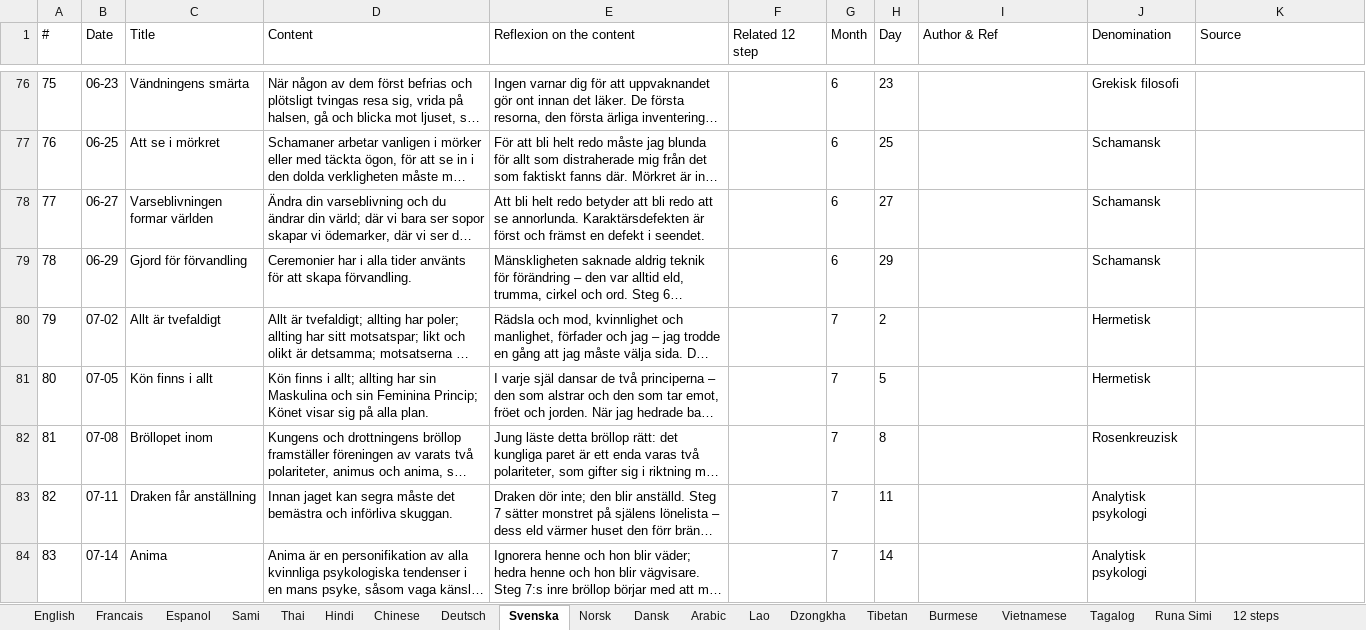
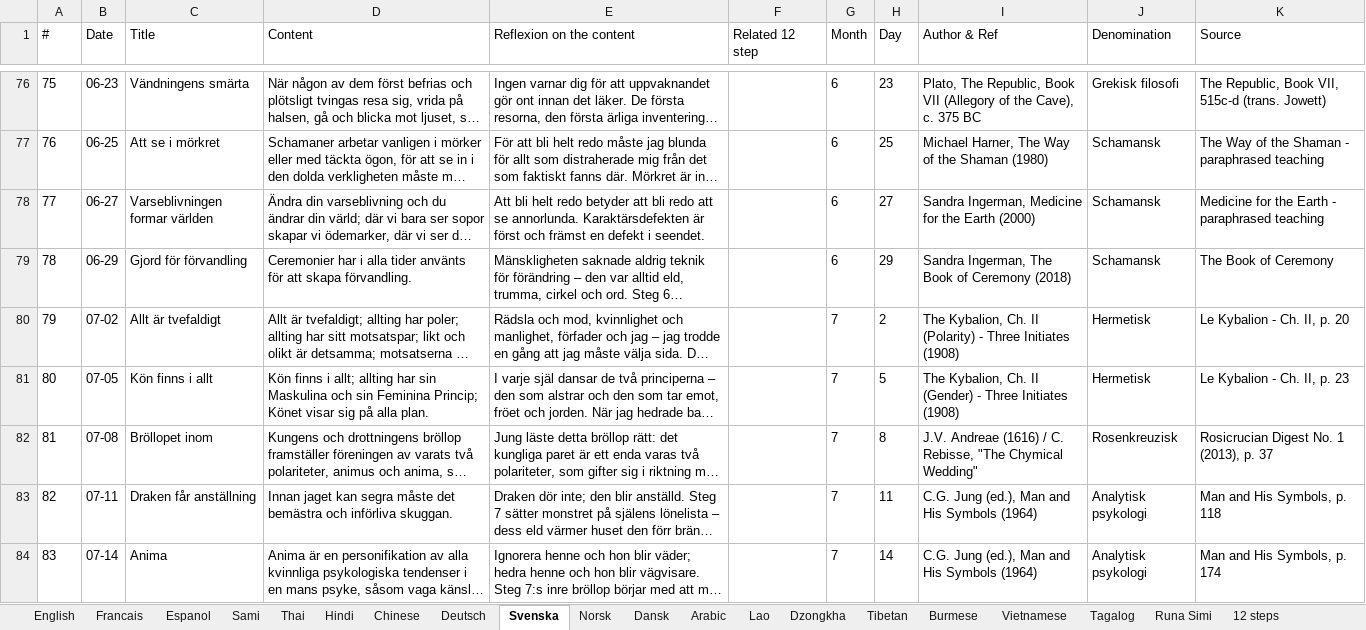
Before and after one commit to Ayniator/Ayni, an Excel workbook: daily_reflexions/daily_reflexions.xlsx, sheet Svenska, drawn as a sheet; only a part is shown, gaps mark what is left out; long unchanged cells end in …; values as stored, in another font and other column widths than the file's, no borders; the diff covers the shown part only; the diff names each change by its address in the sheet, - before the commit and + after, or states it on an @@ line.

```diff
--- a/daily_reflexions/daily_reflexions.xlsx (sheet Svenska)
+++ b/daily_reflexions/daily_reflexions.xlsx (sheet Svenska)
-I76 (Author & Ref): (empty)
+I76 (Author & Ref): Plato, The Republic, Book VII (Allegory of the Cave), c. 375 BC
-K76 (Source): (empty)
+K76 (Source): The Republic, Book VII, 515c-d (trans. Jowett)
-I77 (Author & Ref): (empty)
+I77 (Author & Ref): Michael Harner, The Way of the Shaman (1980)
-K77 (Source): (empty)
+K77 (Source): The Way of the Shaman - paraphrased teaching
-I78 (Author & Ref): (empty)
+I78 (Author & Ref): Sandra Ingerman, Medicine for the Earth (2000)
-K78 (Source): (empty)
+K78 (Source): Medicine for the Earth - paraphrased teaching
-I79 (Author & Ref): (empty)
+I79 (Author & Ref): Sandra Ingerman, The Book of Ceremony (2018)
-K79 (Source): (empty)
+K79 (Source): The Book of Ceremony
-I80 (Author & Ref): (empty)
+I80 (Author & Ref): The Kybalion, Ch. II (Polarity) - Three Initiates (1908)
-K80 (Source): (empty)
+K80 (Source): Le Kybalion - Ch. II, p. 20
-I81 (Author & Ref): (empty)
+I81 (Author & Ref): The Kybalion, Ch. II (Gender) - Three Initiates (1908)
-K81 (Source): (empty)
+K81 (Source): Le Kybalion - Ch. II, p. 23
-I82 (Author & Ref): (empty)
+I82 (Author & Ref): J.V. Andreae (1616) / C. Rebisse, "The Chymical Wedding"
-K82 (Source): (empty)
+K82 (Source): Rosicrucian Digest No. 1 (2013), p. 37
-I83:I84 (Author & Ref): (empty)
+I83:I84 (Author & Ref): C.G. Jung (ed.), Man and His Symbols (1964)
-K83 (Source): (empty)
+K83 (Source): Man and His Symbols, p. 118
-K84 (Source): (empty)
+K84 (Source): Man and His Symbols, p. 174
```
Also changed, not shown: 303 edited cells elsewhere in this sheet, sheet Espanol, sheet Francais, sheet English, sheet Deutsch, sheet Dansk, sheet Sami, 12 more sheets.
